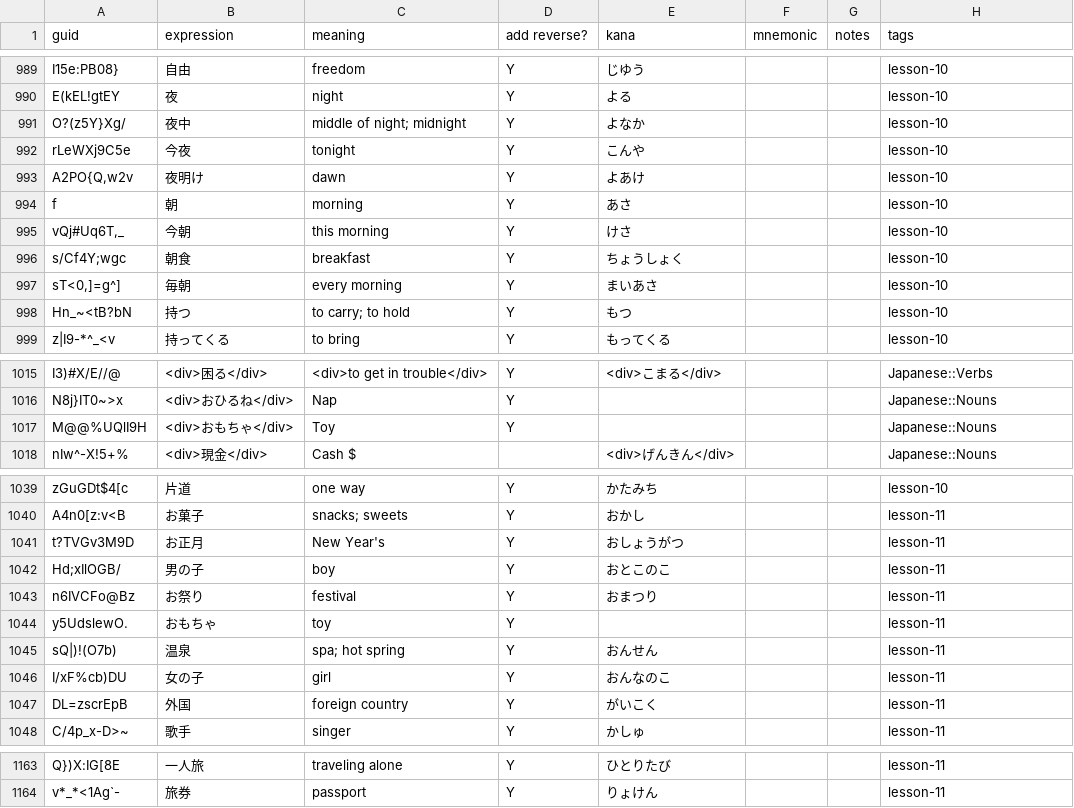
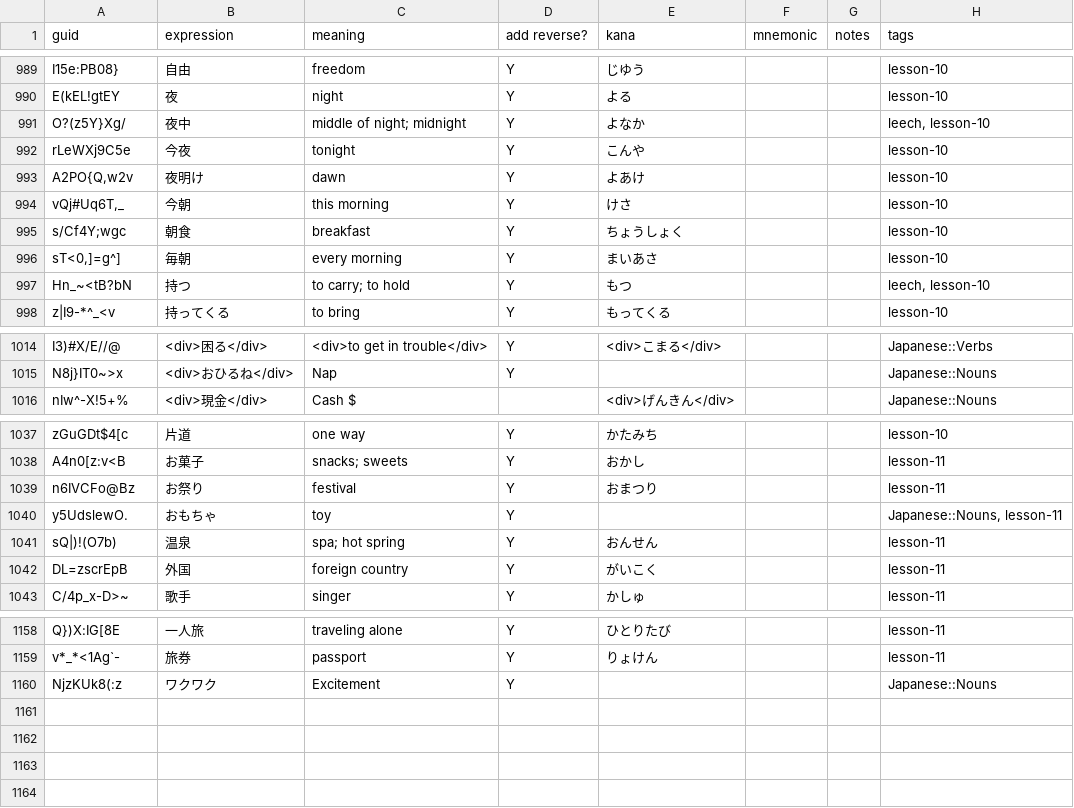
Before and after one commit to justin/anki-templates, a CSV file: src/data/Vocabulary.csv, drawn as a sheet; only a part is shown, gaps mark what is left out; the diff covers the shown part only.

```diff
--- a/src/data/Vocabulary.csv
+++ b/src/data/Vocabulary.csv
@@ -1001,6 +1003,5 @@ I15e:PB08},自由,freedom,Y,じゆう,,,lesson-10
 E(kEL!gtEY,夜,night,Y,よる,,,lesson-10
-O?(z5Y}Xg/,夜中,middle of night; midnight,Y,よなか,,,lesson-10
+O?(z5Y}Xg/,夜中,middle of night; midnight,Y,よなか,,,"leech, lesson-10"
 rLeWXj9C5e,今夜,tonight,Y,こんや,,,lesson-10
 "A2PO{Q,w2v",夜明け,dawn,Y,よあけ,,,lesson-10
-f,朝,morning,Y,あさ,,,lesson-10
 "vQj#Uq6T,_",今朝,this morning,Y,けさ,,,lesson-10
@@ -1008,3 +1009,3 @@ s/Cf4Y;wgc,朝食,breakfast,Y,ちょうしょく,,,lesson-10
 "sT<0,]=g^]",毎朝,every morning,Y,まいあさ,,,lesson-10
-Hn_~<tB?bN,持つ,to carry; to hold,Y,もつ,,,lesson-10
+Hn_~<tB?bN,持つ,to carry; to hold,Y,もつ,,,"leech, lesson-10"
 z|I9-*^_<v,持ってくる,to bring,Y,もってくる,,,lesson-10
@@ -1027,3 +1028,2 @@ I3)#X/E//@,<div>困る</div>,<div>to get in trouble</div>,Y,<div>こまる</div>
 N8j}IT0~>x,<div>おひるね</div>,Nap,Y,,,,Japanese::Nouns
-M@@%UQlI9H,<div>おもちゃ</div>,Toy,Y,,,,Japanese::Nouns
 nIw^-X!5+%,<div>現金</div>,Cash $,,<div>げんきん</div>,,,Japanese::Nouns
@@ -1051,8 +1051,5 @@ zGuGDt$4[c,片道,one way,Y,かたみち,,,lesson-10
 A4n0[z:v<B,お菓子,snacks; sweets,Y,おかし,,,lesson-11
-t?TVGv3M9D,お正月,New Year's,Y,おしょうがつ,,,lesson-11
-Hd;xIlOGB/,男の子,boy,Y,おとこのこ,,,lesson-11
 n6IVCFo@Bz,お祭り,festival,Y,おまつり,,,lesson-11
-y5UdslewO.,おもちゃ,toy,Y,,,,lesson-11
+y5UdslewO.,おもちゃ,toy,Y,,,,"Japanese::Nouns, lesson-11"
 sQ|)!(O7b),温泉,spa; hot spring,Y,おんせん,,,lesson-11
-I/xF%cb)DU,女の子,girl,Y,おんなのこ,,,lesson-11
 DL=zscrEpB,外国,foreign country,Y,がいこく,,,lesson-11
@@ -1175 +1172,2 @@ Q})X:IG[8E,一人旅,traveling alone,Y,ひとりたび,,,lesson-11
 v*_*<1Ag`-,旅券,passport,Y,りょけん,,,lesson-11
+NjzKUk8(:z,ワクワク,Excitement,Y,,,,Japanese::Nouns
```
Also changed, not shown: 7 edited cells elsewhere in this file, src/data/kanji_radicals.csv.
